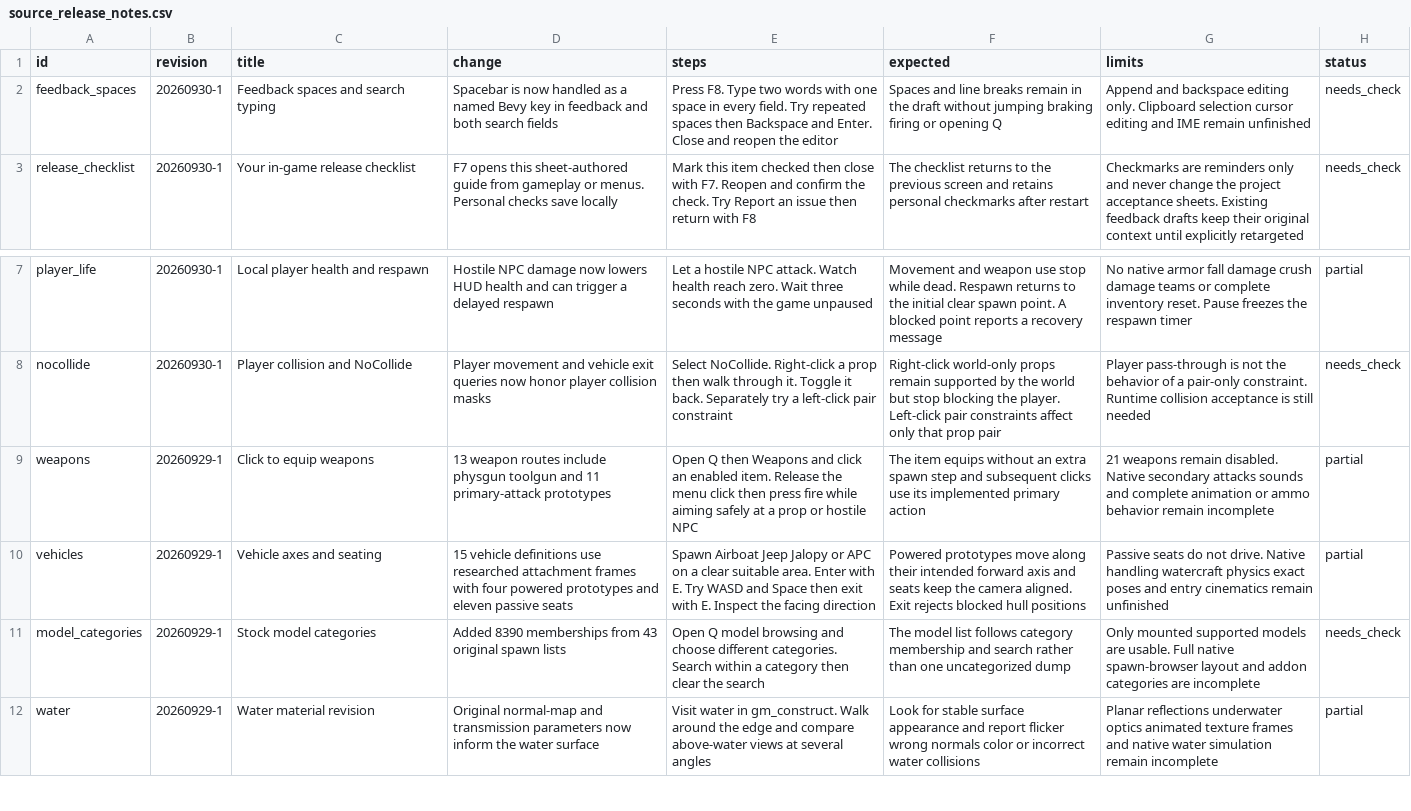
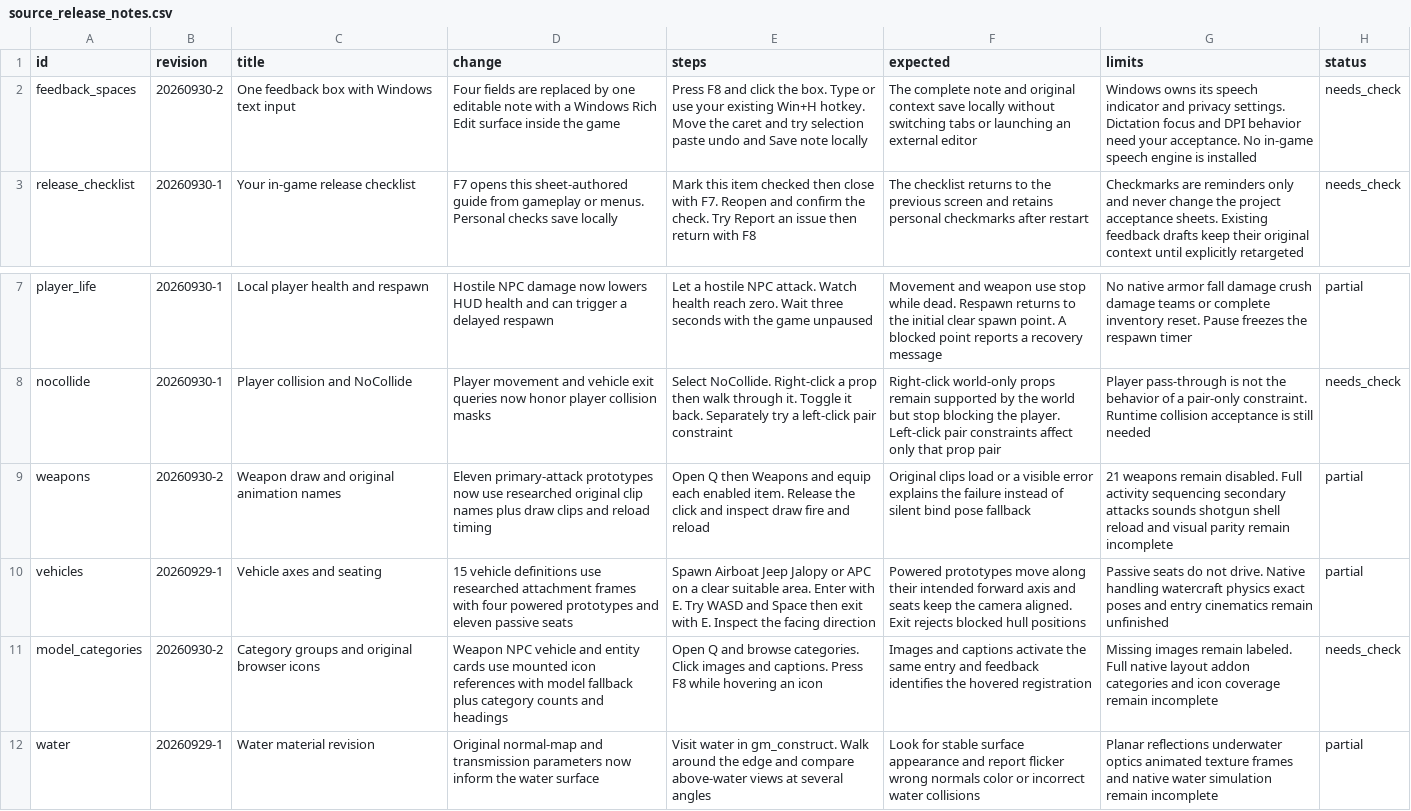
Before and after one commit to phoenixfire808/rust-sandbox, a CSV file: sheets/source_release_notes.csv, drawn as a sheet; only a part is shown, gaps mark what is left out.

Commit message:
Embed single-note Windows feedback and integrate researched presentation fixes

```diff
--- a/sheets/source_release_notes.csv
+++ b/sheets/source_release_notes.csv
@@ -1,3 +1,3 @@
 id,revision,title,change,steps,expected,limits,status
-feedback_spaces,20260930-1,Feedback spaces and search typing,Spacebar is now handled as a named Bevy key in feedback and both search fields,Press F8. Type two words with one space in every field. Try repeated spaces then Backspace and Enter. Close and reopen the editor,Spaces and line breaks remain in the draft without jumping braking firing or opening Q,Append and backspace editing only. Clipboard selection cursor editing and IME remain unfinished,needs_check
+feedback_spaces,20260930-2,One feedback box with Windows text input,Four fields are replaced by one editable note with a Windows Rich Edit surface inside the game,Press F8 and click the box. Type or use your existing Win+H hotkey. Move the caret and try selection paste undo and Save note locally,The complete note and original context save locally without switching tabs or launching an external editor,Windows owns its speech indicator and privacy settings. Dictation focus and DPI behavior need your acceptance. No in-game speech engine is installed,needs_check
 release_checklist,20260930-1,Your in-game release checklist,F7 opens this sheet-authored guide from gameplay or menus. Personal checks save locally,Mark this item checked then close with F7. Reopen and confirm the check. Try Report an issue then return with F8,The checklist returns to the previous screen and retains personal checkmarks after restart,Checkmarks are reminders only and never change the project acceptance sheets. Existing feedback drafts keep their original context until explicitly retargeted,needs_check
@@ -8,5 +8,5 @@ player_life,20260930-1,Local player health and respawn,Hostile NPC damage now lo
 nocollide,20260930-1,Player collision and NoCollide,Player movement and vehicle exit queries now honor player collision masks,Select NoCollide. Right-click a prop then walk through it. Toggle it back. Separately try a left-click pair constraint,Right-click world-only props remain supported by the world but stop blocking the player. Left-click pair constraints affect only that prop pair,Player pass-through is not the behavior of a pair-only constraint. Runtime collision acceptance is still needed,needs_check
-weapons,20260929-1,Click to equip weapons,13 weapon routes include physgun toolgun and 11 primary-attack prototypes,Open Q then Weapons and click an enabled item. Release the menu click then press fire while aiming safely at a prop or hostile NPC,The item equips without an extra spawn step and subsequent clicks use its implemented primary action,21 weapons remain disabled. Native secondary attacks sounds and complete animation or ammo behavior remain incomplete,partial
+weapons,20260930-2,Weapon draw and original animation names,Eleven primary-attack prototypes now use researched original clip names plus draw clips and reload timing,Open Q then Weapons and equip each enabled item. Release the click and inspect draw fire and reload,Original clips load or a visible error explains the failure instead of silent bind pose fallback,21 weapons remain disabled. Full activity sequencing secondary attacks sounds shotgun shell reload and visual parity remain incomplete,partial
 vehicles,20260929-1,Vehicle axes and seating,15 vehicle definitions use researched attachment frames with four powered prototypes and eleven passive seats,Spawn Airboat Jeep Jalopy or APC on a clear suitable area. Enter with E. Try WASD and Space then exit with E. Inspect the facing direction,Powered prototypes move along their intended forward axis and seats keep the camera aligned. Exit rejects blocked hull positions,Passive seats do not drive. Native handling watercraft physics exact poses and entry cinematics remain unfinished,partial
-model_categories,20260929-1,Stock model categories,Added 8390 memberships from 43 original spawn lists,Open Q model browsing and choose different categories. Search within a category then clear the search,The model list follows category membership and search rather than one uncategorized dump,Only mounted supported models are usable. Full native spawn-browser layout and addon categories are incomplete,needs_check
+model_categories,20260930-2,Category groups and original browser icons,Weapon NPC vehicle and entity cards use mounted icon references with model fallback plus category counts and headings,Open Q and browse categories. Click images and captions. Press F8 while hovering an icon,Images and captions activate the same entry and feedback identifies the hovered registration,Missing images remain labeled. Full native layout addon categories and icon coverage remain incomplete,needs_check
 water,20260929-1,Water material revision,Original normal-map and transmission parameters now inform the water surface,Visit water in gm_construct. Walk around the edge and compare above-water views at several angles,Look for stable surface appearance and report flicker wrong normals color or incorrect water collisions,Planar reflections underwater optics animated texture frames and native water simulation remain incomplete,partial
```
Also changed, not shown: sheets/source_weapons.csv, 19 other files.
